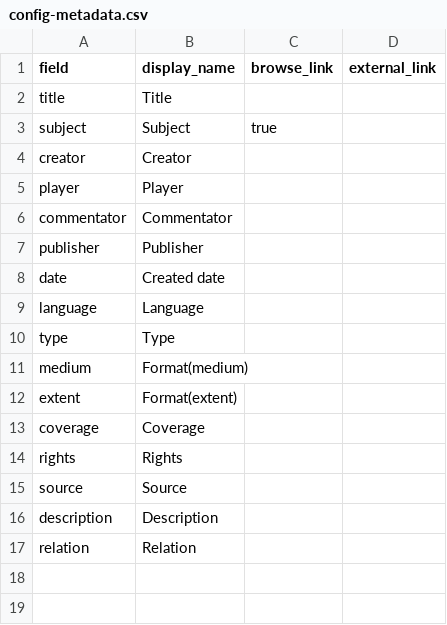
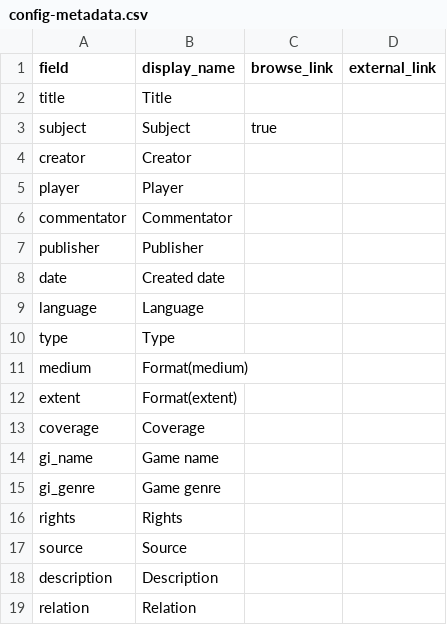
Before and after one commit to state0621/game-repository, a CSV file: _data/config-metadata.csv, drawn as a sheet.

Commit message:
Update config-metadata.csv

```diff
--- a/_data/config-metadata.csv
+++ b/_data/config-metadata.csv
@@ -13,2 +13,4 @@ extent,Format(extent),
 coverage,Coverage,
+gi_name,Game name
+gi_genre,Game genre
 rights,Rights,
```
